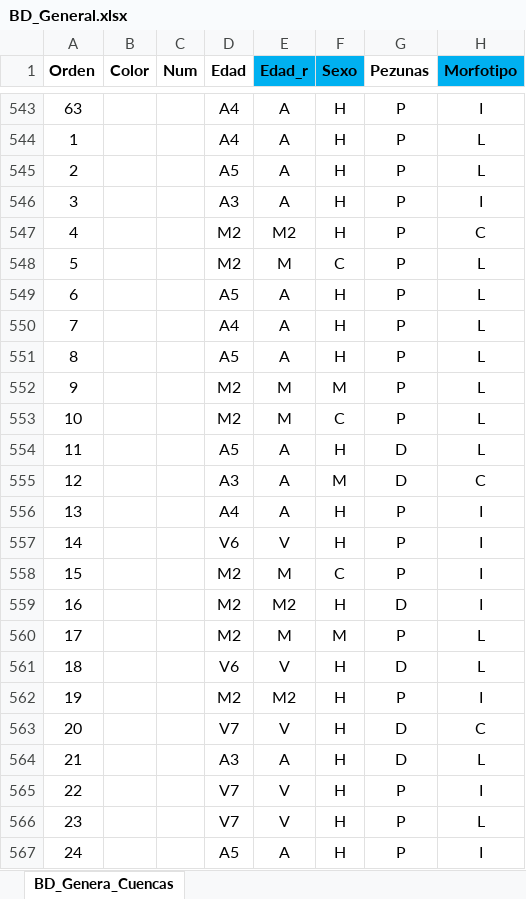
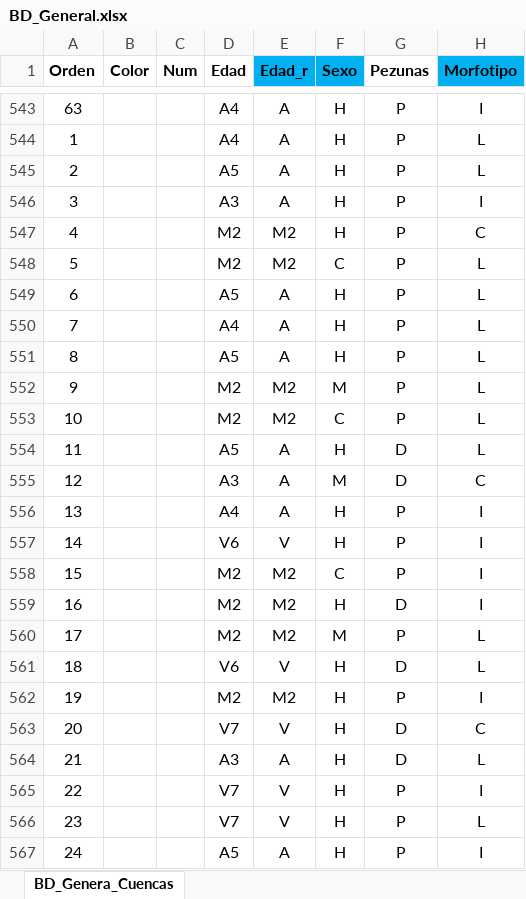
Before and after one commit to Marian2057/Proyecto_PPyML_MC_LLamas, an Excel workbook: BD_General.xlsx, sheet BD_Genera_Cuencas, drawn as a sheet; only a part is shown, gaps mark what is left out; values as stored, in another font and other column widths than the file's, no borders; the diff names each change by its address in the sheet, - before the commit and + after, or states it on an @@ line.

Commit message:
tabla

```diff
--- a/BD_General.xlsx (sheet BD_Genera_Cuencas)
+++ b/BD_General.xlsx (sheet BD_Genera_Cuencas)
-E548 (Edad_r): M
+E548 (Edad_r): M2
-E552:E553 (Edad_r): M
+E552:E553 (Edad_r): M2
-E558 (Edad_r): M
+E558 (Edad_r): M2
-E560 (Edad_r): M
+E560 (Edad_r): M2
```
